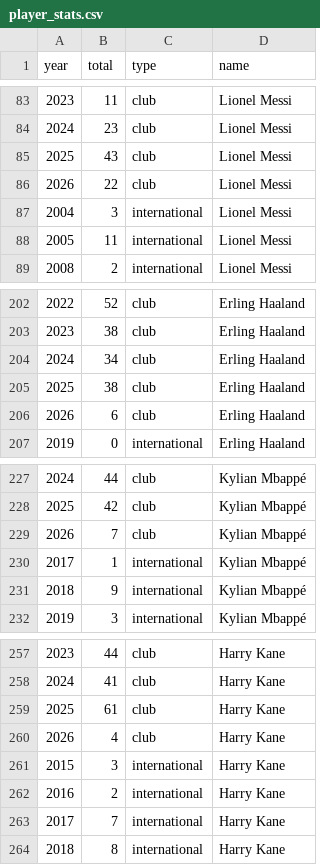
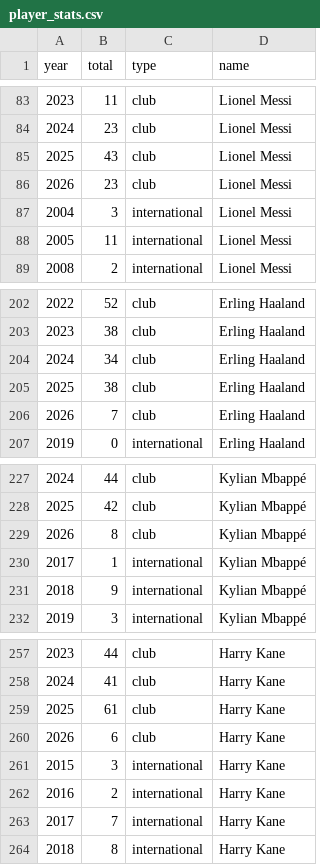
Before and after one commit to jtrecenti/goal500-python, a CSV file: data/player_stats.csv, drawn as a sheet; only a part is shown, gaps mark what is left out.

```diff
--- a/data/player_stats.csv
+++ b/data/player_stats.csv
@@ -85,3 +85,3 @@ year,total,type,name
 2025,43,club,Lionel Messi
-2026,22,club,Lionel Messi
+2026,23,club,Lionel Messi
 2004,3,international,Lionel Messi
@@ -205,3 +205,3 @@ year,total,type,name
 2025,38,club,Erling Haaland
-2026,6,club,Erling Haaland
+2026,7,club,Erling Haaland
 2019,0,international,Erling Haaland
@@ -228,3 +228,3 @@ year,total,type,name
 2025,42,club,Kylian Mbappé
-2026,7,club,Kylian Mbappé
+2026,8,club,Kylian Mbappé
 2017,1,international,Kylian Mbappé
@@ -259,3 +259,3 @@ year,total,type,name
 2025,61,club,Harry Kane
-2026,4,club,Harry Kane
+2026,6,club,Harry Kane
 2015,3,international,Harry Kane
```
Also changed, not shown: 3 other files.
